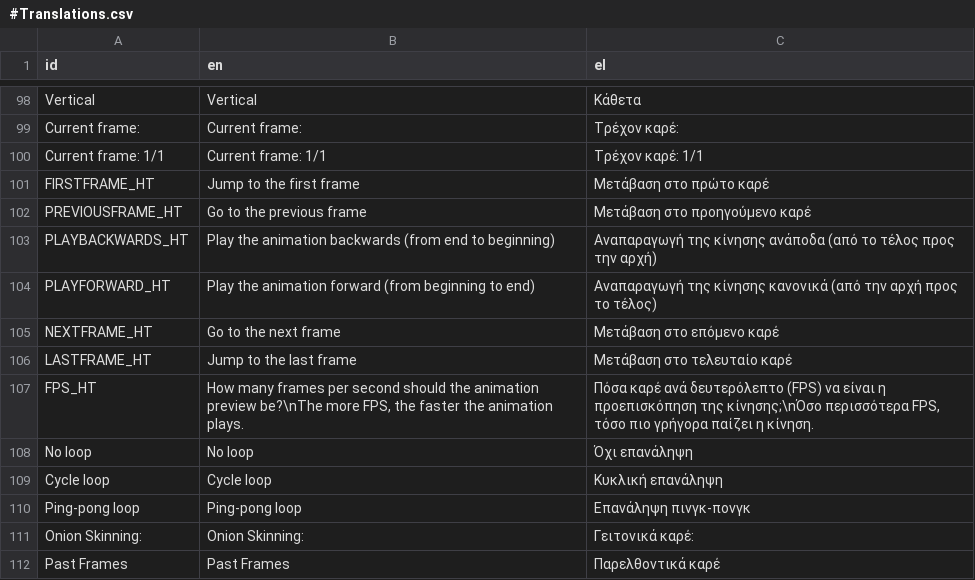
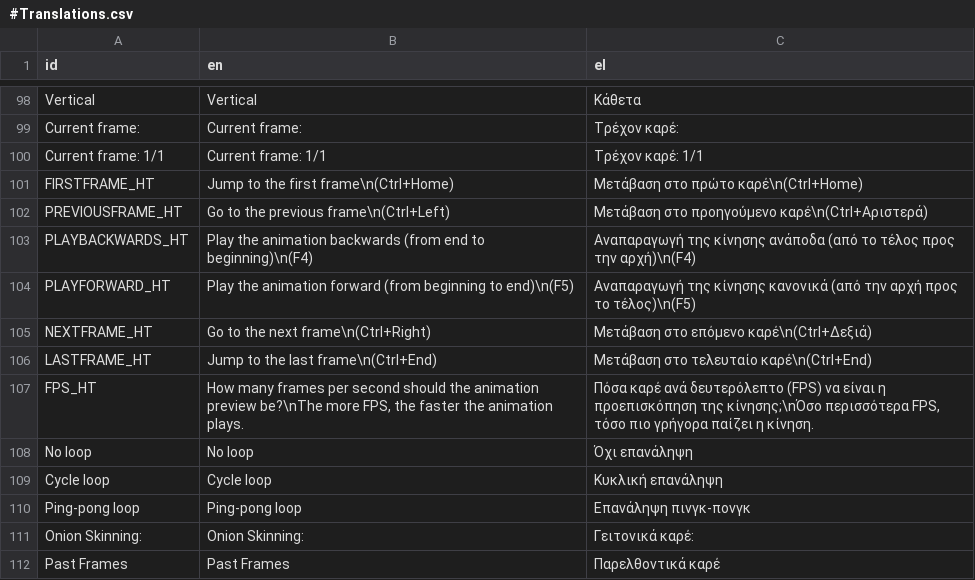
Before and after one commit to Orama-Interactive/Pixelorama, a CSV file: Translations/#Translations.csv, drawn as a sheet; only a part is shown, gaps mark what is left out.

```diff
--- a/Translations/#Translations.csv
+++ b/Translations/#Translations.csv
@@ -100,8 +100,8 @@ Current frame:	Current frame:	Τρέχον καρέ:
 Current frame: 1/1	Current frame: 1/1	Τρέχον καρέ: 1/1
-FIRSTFRAME_HT	Jump to the first frame	Μετάβαση στο πρώτο καρέ
-PREVIOUSFRAME_HT	Go to the previous frame	Μετάβαση στο προηγούμενο καρέ
-PLAYBACKWARDS_HT	Play the animation backwards (from end to beginning)	Αναπαραγωγή της κίνησης ανάποδα (από το τέλος προς την αρχή)
-PLAYFORWARD_HT	Play the animation forward (from beginning to end)	Αναπαραγωγή της κίνησης κανονικά (από την αρχή προς το τέλος)
-NEXTFRAME_HT	Go to the next frame	Μετάβαση στο επόμενο καρέ
-LASTFRAME_HT	Jump to the last frame	Μετάβαση στο τελευταίο καρέ
+FIRSTFRAME_HT	Jump to the first frame\n(Ctrl+Home)	Μετάβαση στο πρώτο καρέ\n(Ctrl+Home)
+PREVIOUSFRAME_HT	Go to the previous frame\n(Ctrl+Left)	Μετάβαση στο προηγούμενο καρέ\n(Ctrl+Αριστερά)
+PLAYBACKWARDS_HT	Play the animation backwards (from end to beginning)\n(F4)	Αναπαραγωγή της κίνησης ανάποδα (από το τέλος προς την αρχή)\n(F4)
+PLAYFORWARD_HT	Play the animation forward (from beginning to end)\n(F5)	Αναπαραγωγή της κίνησης κανονικά (από την αρχή προς το τέλος)\n(F5)
+NEXTFRAME_HT	Go to the next frame\n(Ctrl+Right)	Μετάβαση στο επόμενο καρέ\n(Ctrl+Δεξιά)
+LASTFRAME_HT	Jump to the last frame\n(Ctrl+End)	Μετάβαση στο τελευταίο καρέ\n(Ctrl+End)
 FPS_HT	How many frames per second should the animation preview be?\nThe more FPS, the faster the animation plays.	Πόσα καρέ ανά δευτερόλεπτο (FPS) να είναι η προεπισκόπηση της κίνησης;\nΌσο περισσότερα FPS, τόσο πιο γρήγορα παίζει η κίνηση.
```
Also changed, not shown: 3 other files.
